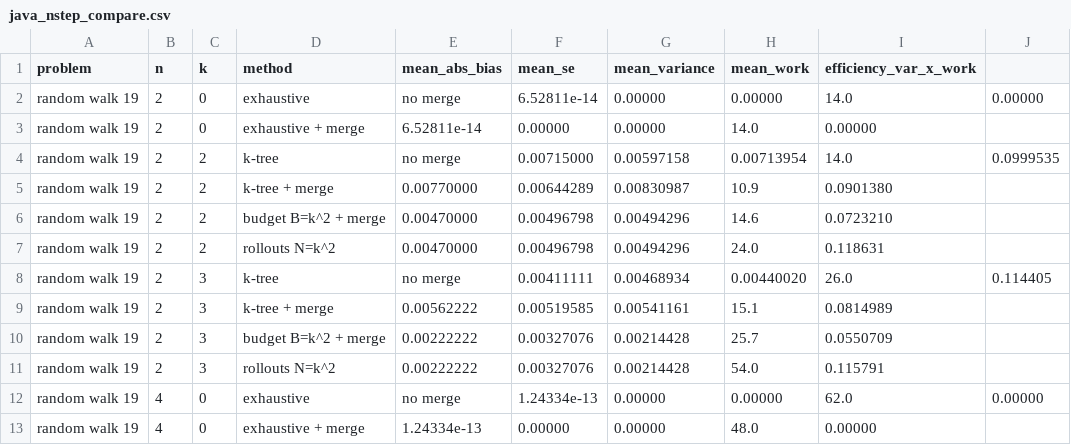
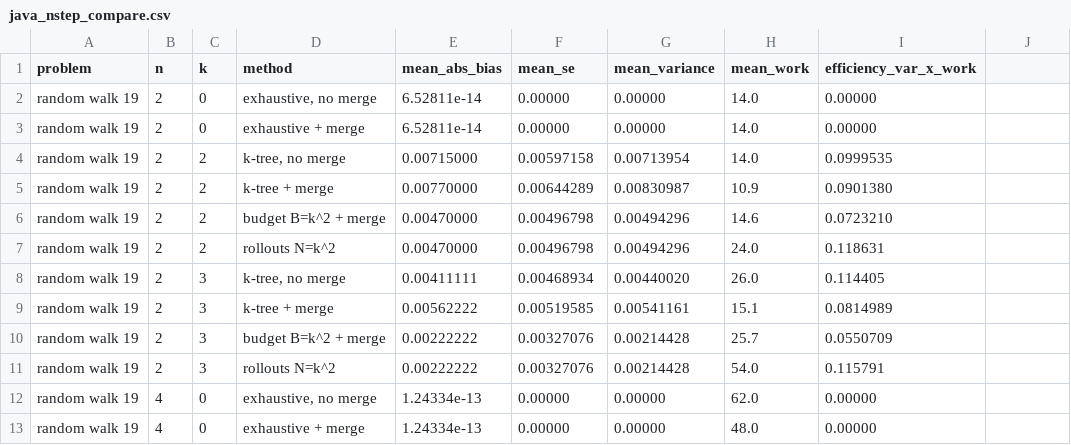
Before and after one commit to gdutan/paratemporal_engine, a CSV file: rl/experiments/results/java_nstep_compare.csv, drawn as a sheet; only a part is shown; the diff covers the shown part only.

```diff
--- a/rl/experiments/results/java_nstep_compare.csv
+++ b/rl/experiments/results/java_nstep_compare.csv
@@ -1,2 +1,2 @@
 problem,n,k,method,mean_abs_bias,mean_se,mean_variance,mean_work,efficiency_var_x_work
-random walk 19,2,0,exhaustive, no merge,6.52811e-14,0.00000,0.00000,14.0,0.00000
+"random walk 19",2,0,"exhaustive, no merge",6.52811e-14,0.00000,0.00000,14.0,0.00000
@@ -4 +4 @@ random walk 19,2,0,exhaustive + merge,6.52811e-14,0.00000,0.00000,14.0,0.00000
-random walk 19,2,2,k-tree, no merge,0.00715000,0.00597158,0.00713954,14.0,0.0999535
+"random walk 19",2,2,"k-tree, no merge",0.00715000,0.00597158,0.00713954,14.0,0.0999535
@@ -8 +8 @@ random walk 19,2,2,rollouts N=k^2,0.00470000,0.00496798,0.00494296,24.0,0.118631
-random walk 19,2,3,k-tree, no merge,0.00411111,0.00468934,0.00440020,26.0,0.114405
+"random walk 19",2,3,"k-tree, no merge",0.00411111,0.00468934,0.00440020,26.0,0.114405
@@ -12 +12 @@ random walk 19,2,3,rollouts N=k^2,0.00222222,0.00327076,0.00214428,54.0,0.115791
-random walk 19,4,0,exhaustive, no merge,1.24334e-13,0.00000,0.00000,62.0,0.00000
+"random walk 19",4,0,"exhaustive, no merge",1.24334e-13,0.00000,0.00000,62.0,0.00000
```
Also changed, not shown: 94 edited cells elsewhere in this file, 7 other files.
